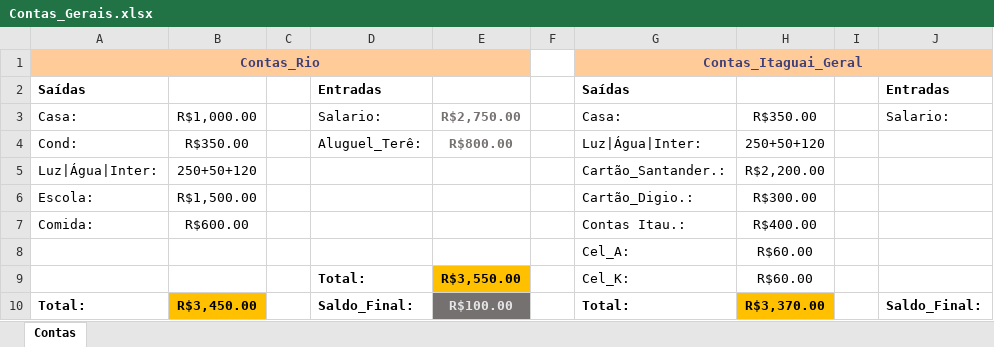
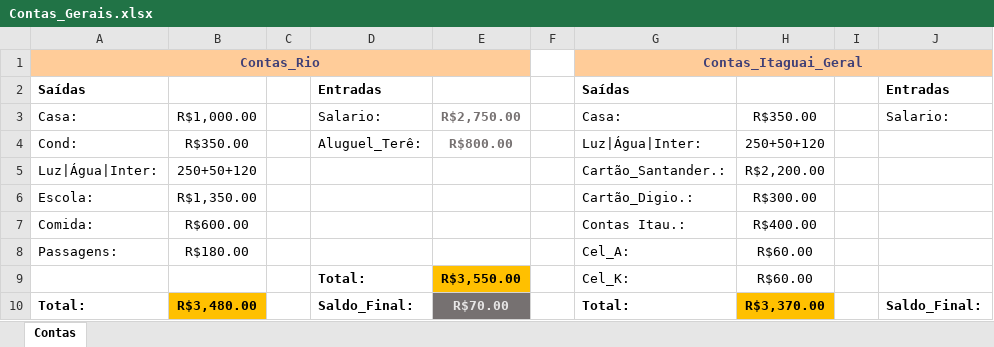
Before and after one commit to AlexsandroMO/Commands, an Excel workbook: My/Contas_Gerais.xlsx, sheet Contas, drawn as a sheet; only a part is shown; values as stored, in another font and other column widths than the file's, no borders; the diff names each change by its address in the sheet, - before the commit and + after, or states it on an @@ line.

Commit message:
Add files via upload

```diff
--- a/My/Contas_Gerais.xlsx (sheet Contas)
+++ b/My/Contas_Gerais.xlsx (sheet Contas)
-B6: R$1,500.00
+B6: R$1,350.00
-A8: (empty)
+A8: Passagens:
-B8: (empty)
+B8: R$180.00
-B10: R$3,450.00
+B10: R$3,480.00
-E10: R$100.00
+E10: R$70.00
```
